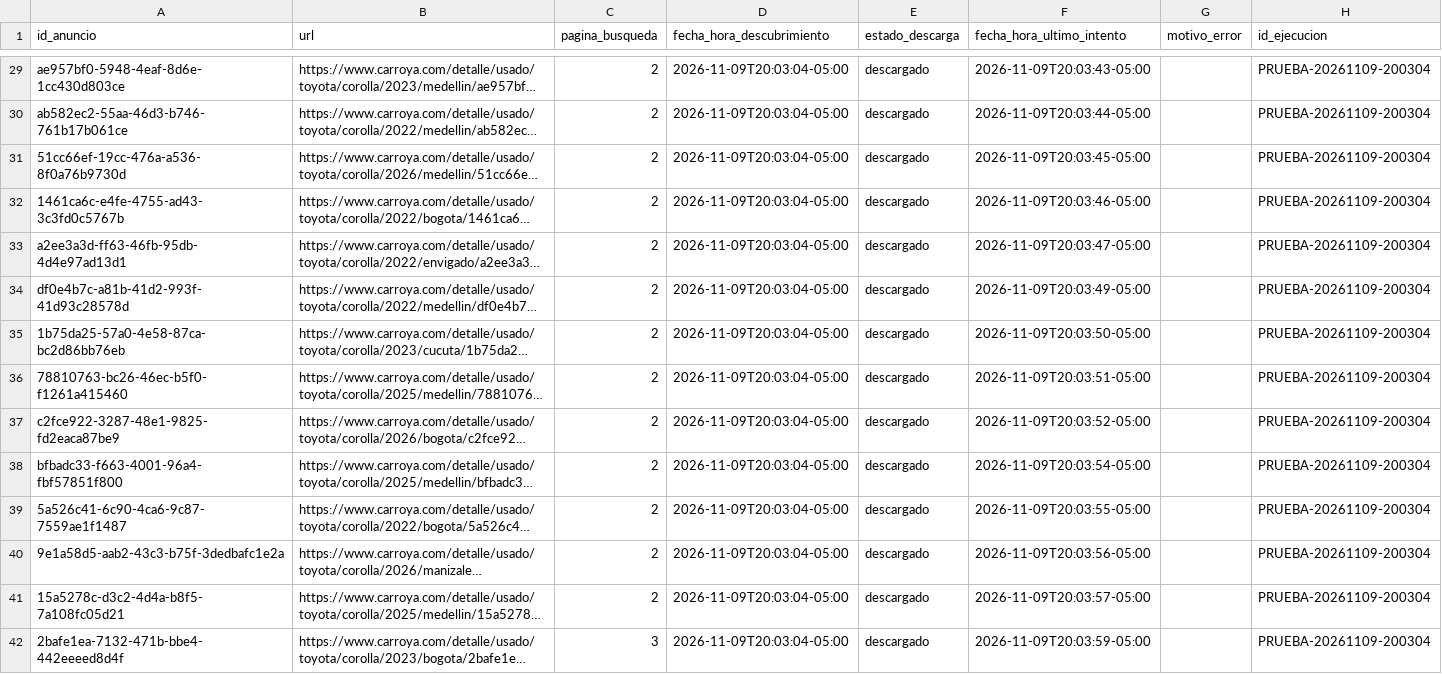
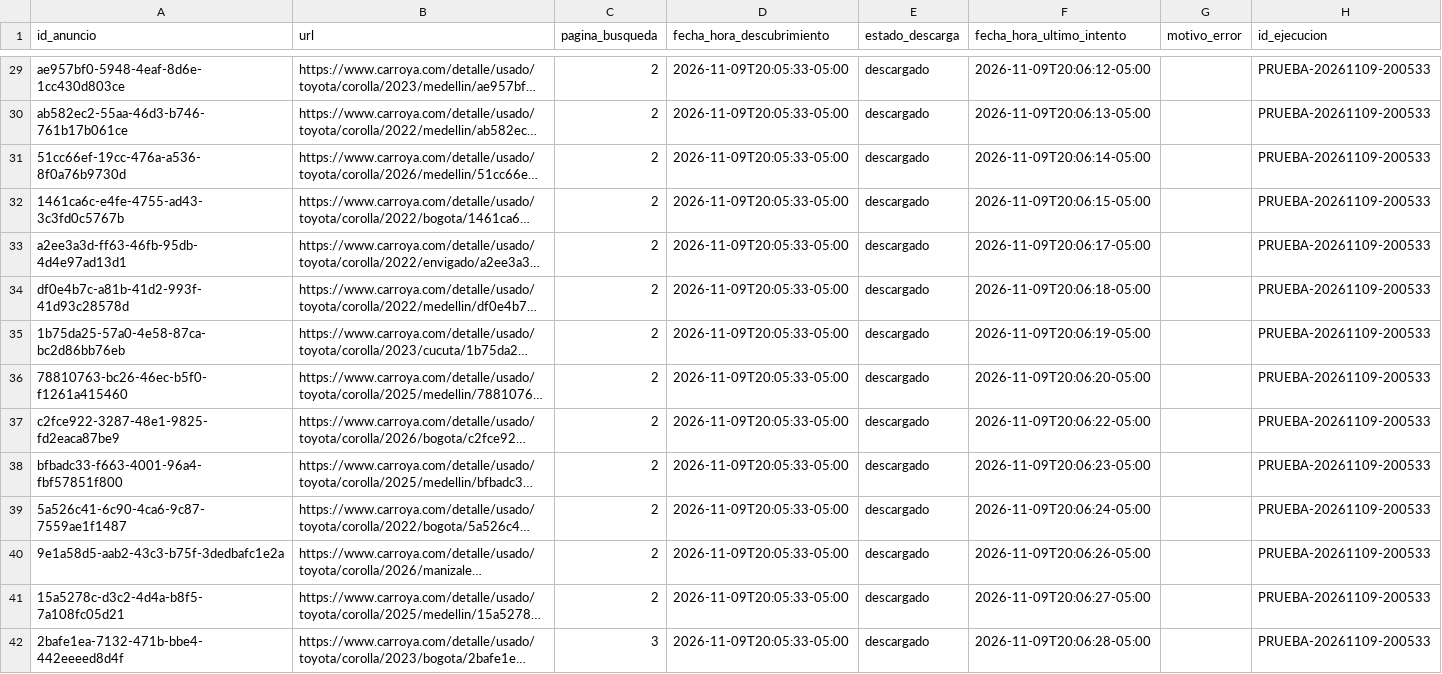
Before and after one commit to jairesacevedo/busqueda-corolla, a CSV file: pruebas/datos/diarios/2026-11-09/enlaces_2026-11-09.csv, drawn as a sheet; only a part is shown, gaps mark what is left out; long unchanged cells end in …; the diff covers the shown part only; the diff names each change by its address in the sheet, - before the commit and + after, or states it on an @@ line.

```diff
--- a/pruebas/datos/diarios/2026-11-09/enlaces_2026-11-09.csv
+++ b/pruebas/datos/diarios/2026-11-09/enlaces_2026-11-09.csv
-D29:D42 (fecha_hora_descubrimiento): 2026-11-09T20:03:04-05:00
+D29:D42 (fecha_hora_descubrimiento): 2026-11-09T20:05:33-05:00
-F29 (fecha_hora_ultimo_intento): 2026-11-09T20:03:43-05:00
+F29 (fecha_hora_ultimo_intento): 2026-11-09T20:06:12-05:00
-H29:H42 (id_ejecucion): PRUEBA-20261109-200304
+H29:H42 (id_ejecucion): PRUEBA-20261109-200533
-F30 (fecha_hora_ultimo_intento): 2026-11-09T20:03:44-05:00
+F30 (fecha_hora_ultimo_intento): 2026-11-09T20:06:13-05:00
-F31 (fecha_hora_ultimo_intento): 2026-11-09T20:03:45-05:00
+F31 (fecha_hora_ultimo_intento): 2026-11-09T20:06:14-05:00
-F32 (fecha_hora_ultimo_intento): 2026-11-09T20:03:46-05:00
+F32 (fecha_hora_ultimo_intento): 2026-11-09T20:06:15-05:00
-F33 (fecha_hora_ultimo_intento): 2026-11-09T20:03:47-05:00
+F33 (fecha_hora_ultimo_intento): 2026-11-09T20:06:17-05:00
-F34 (fecha_hora_ultimo_intento): 2026-11-09T20:03:49-05:00
+F34 (fecha_hora_ultimo_intento): 2026-11-09T20:06:18-05:00
-F35 (fecha_hora_ultimo_intento): 2026-11-09T20:03:50-05:00
+F35 (fecha_hora_ultimo_intento): 2026-11-09T20:06:19-05:00
-F36 (fecha_hora_ultimo_intento): 2026-11-09T20:03:51-05:00
+F36 (fecha_hora_ultimo_intento): 2026-11-09T20:06:20-05:00
-F37 (fecha_hora_ultimo_intento): 2026-11-09T20:03:52-05:00
+F37 (fecha_hora_ultimo_intento): 2026-11-09T20:06:22-05:00
-F38 (fecha_hora_ultimo_intento): 2026-11-09T20:03:54-05:00
+F38 (fecha_hora_ultimo_intento): 2026-11-09T20:06:23-05:00
-F39 (fecha_hora_ultimo_intento): 2026-11-09T20:03:55-05:00
+F39 (fecha_hora_ultimo_intento): 2026-11-09T20:06:24-05:00
-F40 (fecha_hora_ultimo_intento): 2026-11-09T20:03:56-05:00
+F40 (fecha_hora_ultimo_intento): 2026-11-09T20:06:26-05:00
-F41 (fecha_hora_ultimo_intento): 2026-11-09T20:03:57-05:00
+F41 (fecha_hora_ultimo_intento): 2026-11-09T20:06:27-05:00
-F42 (fecha_hora_ultimo_intento): 2026-11-09T20:03:59-05:00
+F42 (fecha_hora_ultimo_intento): 2026-11-09T20:06:28-05:00
```
Also changed, not shown: 138 edited cells elsewhere in this file, pruebas/datos/diarios/2026-11-09/datos_2026-11-09.csv, pruebas/datos/export/anuncios.csv, 5 other files.
